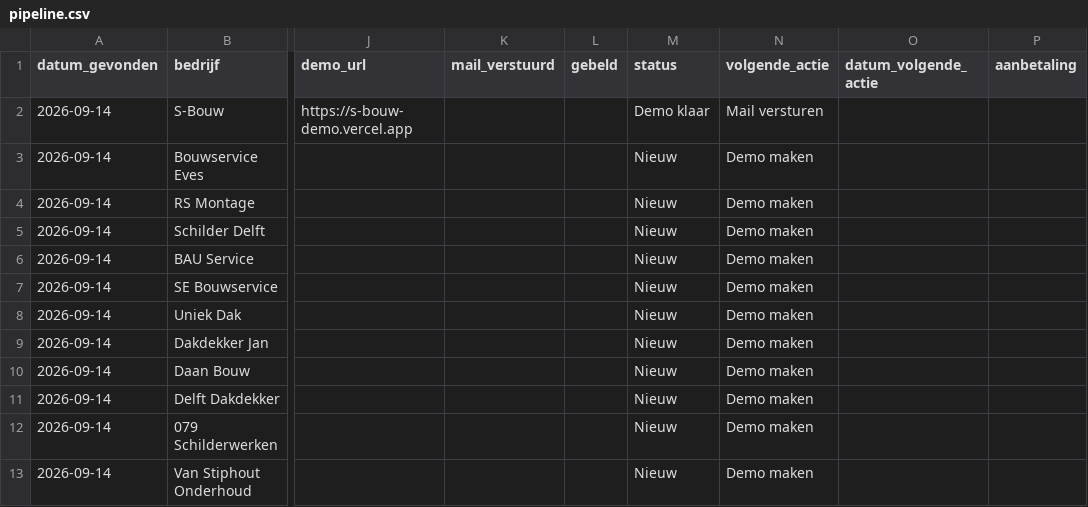
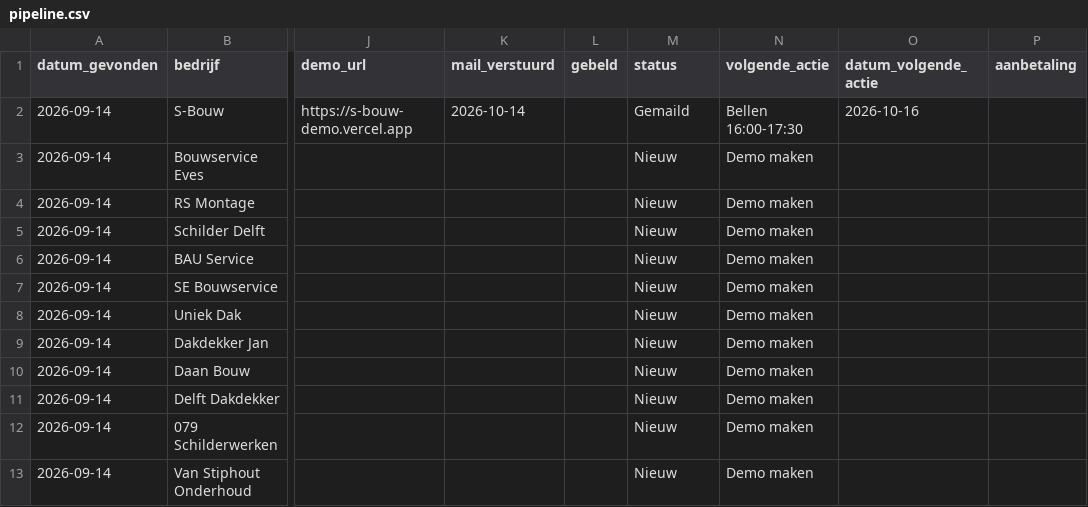
Before and after one commit to fwillemse139-cyber/plassmannwebsite, a CSV file: verkoop/pipeline.csv, drawn as a sheet; only a part is shown, gaps mark what is left out; the diff names each change by its address in the sheet, - before the commit and + after, or states it on an @@ line.

```diff
--- a/verkoop/pipeline.csv
+++ b/verkoop/pipeline.csv
-K2 (mail_verstuurd): (empty)
+K2 (mail_verstuurd): 2026-10-14
-M2 (status): Demo klaar
+M2 (status): Gemaild
-N2 (volgende_actie): Mail versturen
+N2 (volgende_actie): Bellen 16:00-17:30
-O2 (datum_volgende_actie): (empty)
+O2 (datum_volgende_actie): 2026-10-16
```
